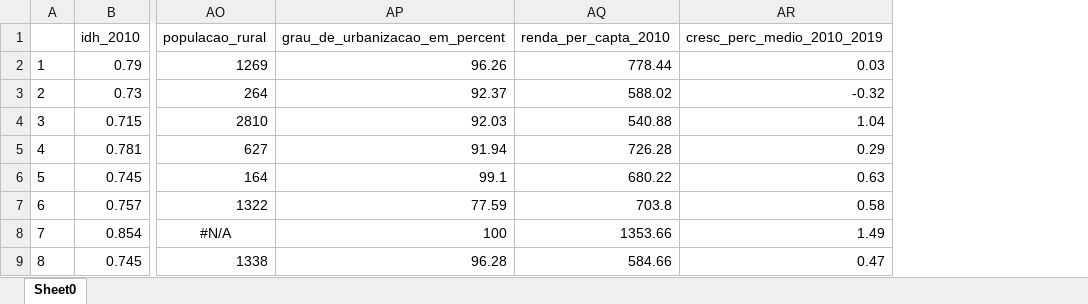
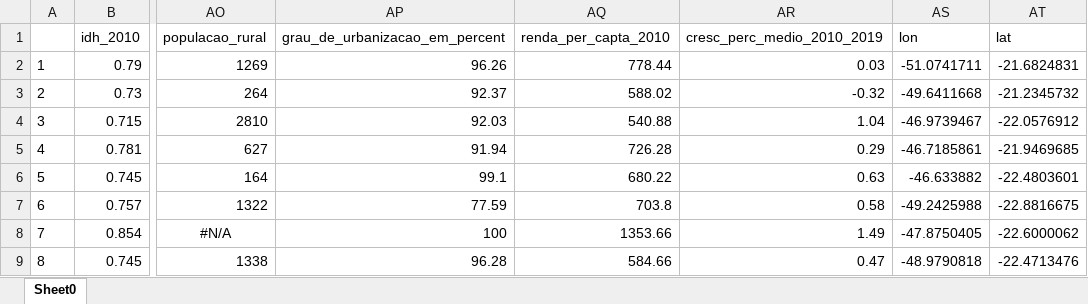
Before and after one commit to voigtjessica/ERPAD_TERA, an Excel workbook: banco_imp.xlsx, sheet Sheet0, drawn as a sheet; only a part is shown, gaps mark what is left out; values as stored, in another font and other column widths than the file's, no borders; the diff names each change by its address in the sheet, - before the commit and + after, or states it on an @@ line.

```diff
--- a/banco_imp.xlsx (sheet Sheet0)
+++ b/banco_imp.xlsx (sheet Sheet0)
+column AS (lon), rows 2-9: -51.0741711 | -49.6411668 | -46.9739467 | -46.7185861 | -46.633882 | -49.2425988 | -47.8750405 | -48.9790818
+column AT (lat), rows 2-9: -21.6824831 | -21.2345732 | -22.0576912 | -21.9469685 | -22.4803601 | -22.8816675 | -22.6000062 | -22.4713476
```
Also changed, not shown: 2 other files.
